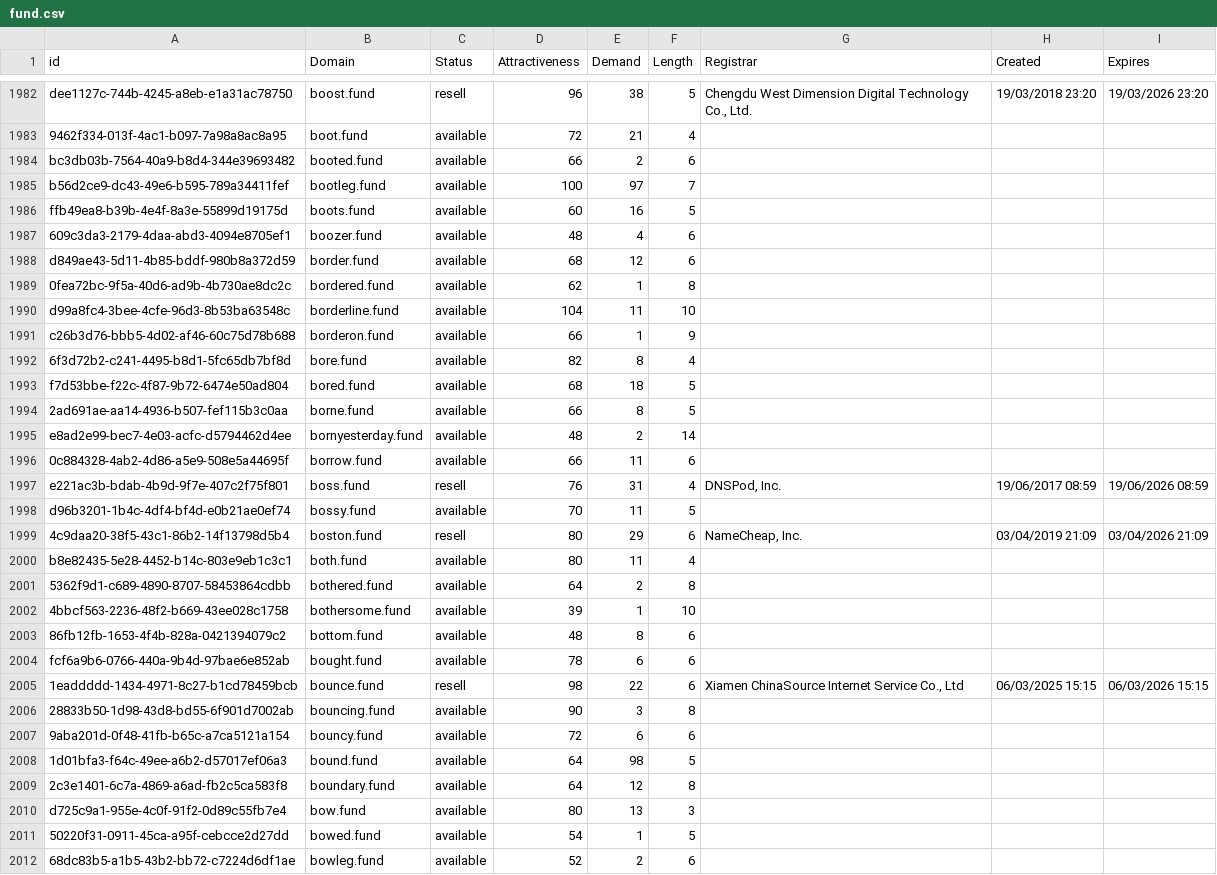
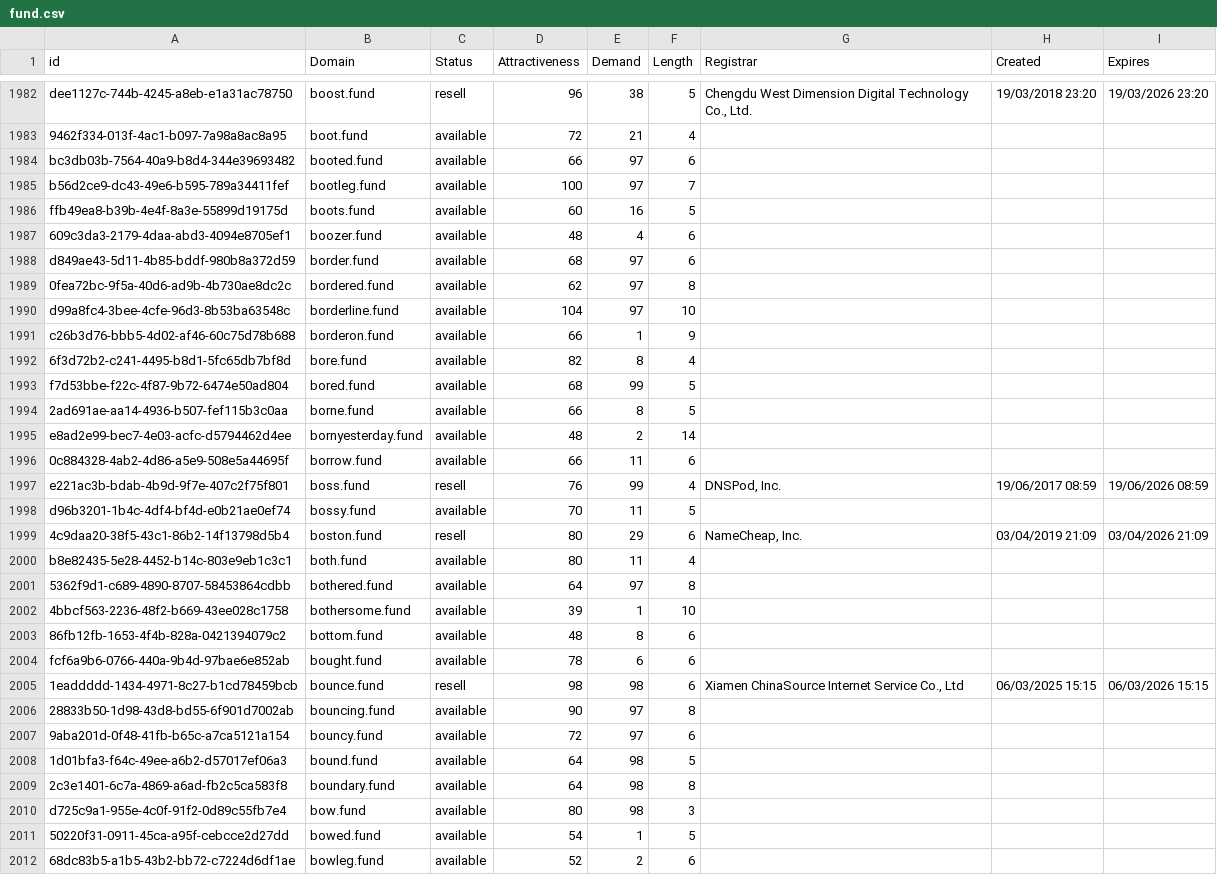
Before and after one commit to UniqueDomains/fund-oneword-domains, a CSV file: fund.csv, drawn as a sheet; only a part is shown, gaps mark what is left out; the diff covers the shown part only.

Commit message:
Domains update

```diff
--- a/fund.csv
+++ b/fund.csv
@@ -1983,3 +1983,3 @@ dee1127c-744b-4245-a8eb-e1a31ac78750,boost.fund,resell,96,38,5,"Chengdu West Dim
 9462f334-013f-4ac1-b097-7a98a8ac8a95,boot.fund,available,72,21,4,,,
-bc3db03b-7564-40a9-b8d4-344e39693482,booted.fund,available,66,2,6,,,
+bc3db03b-7564-40a9-b8d4-344e39693482,booted.fund,available,66,97,6,,,
 b56d2ce9-dc43-49e6-b595-789a34411fef,bootleg.fund,available,100,97,7,,,
@@ -1987,8 +1987,8 @@ ffb49ea8-b39b-4e4f-8a3e-55899d19175d,boots.fund,available,60,16,5,,,
 609c3da3-2179-4daa-abd3-4094e8705ef1,boozer.fund,available,48,4,6,,,
-d849ae43-5d11-4b85-bddf-980b8a372d59,border.fund,available,68,12,6,,,
-0fea72bc-9f5a-40d6-ad9b-4b730ae8dc2c,bordered.fund,available,62,1,8,,,
-d99a8fc4-3bee-4cfe-96d3-8b53ba63548c,borderline.fund,available,104,11,10,,,
+d849ae43-5d11-4b85-bddf-980b8a372d59,border.fund,available,68,97,6,,,
+0fea72bc-9f5a-40d6-ad9b-4b730ae8dc2c,bordered.fund,available,62,97,8,,,
+d99a8fc4-3bee-4cfe-96d3-8b53ba63548c,borderline.fund,available,104,97,10,,,
 c26b3d76-bbb5-4d02-af46-60c75d78b688,borderon.fund,available,66,1,9,,,
 6f3d72b2-c241-4495-b8d1-5fc65db7bf8d,bore.fund,available,82,8,4,,,
-f7d53bbe-f22c-4f87-9b72-6474e50ad804,bored.fund,available,68,18,5,,,
+f7d53bbe-f22c-4f87-9b72-6474e50ad804,bored.fund,available,68,99,5,,,
 2ad691ae-aa14-4936-b507-fef115b3c0aa,borne.fund,available,66,8,5,,,
@@ -1996,3 +1996,3 @@ e8ad2e99-bec7-4e03-acfc-d5794462d4ee,bornyesterday.fund,available,48,2,14,,,
 0c884328-4ab2-4d86-a5e9-508e5a44695f,borrow.fund,available,66,11,6,,,
-e221ac3b-bdab-4b9d-9f7e-407c2f75f801,boss.fund,resell,76,31,4,"DNSPod, Inc.",19/06/2017 08:59,19/06/2026 08:59
+e221ac3b-bdab-4b9d-9f7e-407c2f75f801,boss.fund,resell,76,99,4,"DNSPod, Inc.",19/06/2017 08:59,19/06/2026 08:59
 d96b3201-1b4c-4df4-bf4d-e0b21ae0ef74,bossy.fund,available,70,11,5,,,
@@ -2000,3 +2000,3 @@ d96b3201-1b4c-4df4-bf4d-e0b21ae0ef74,bossy.fund,available,70,11,5,,,
 b8e82435-5e28-4452-b14c-803e9eb1c3c1,both.fund,available,80,11,4,,,
-5362f9d1-c689-4890-8707-58453864cdbb,bothered.fund,available,64,2,8,,,
+5362f9d1-c689-4890-8707-58453864cdbb,bothered.fund,available,64,97,8,,,
 4bbcf563-2236-48f2-b669-43ee028c1758,bothersome.fund,available,39,1,10,,,
@@ -2004,8 +2004,8 @@ b8e82435-5e28-4452-b14c-803e9eb1c3c1,both.fund,available,80,11,4,,,
 fcf6a9b6-0766-440a-9b4d-97bae6e852ab,bought.fund,available,78,6,6,,,
-1eaddddd-1434-4971-8c27-b1cd78459bcb,bounce.fund,resell,98,22,6,"Xiamen ChinaSource Internet Service Co., Ltd",06/03/2025 15:15,06/03/2026 15:15
-28833b50-1d98-43d8-bd55-6f901d7002ab,bouncing.fund,available,90,3,8,,,
-9aba201d-0f48-41fb-b65c-a7ca5121a154,bouncy.fund,available,72,6,6,,,
+1eaddddd-1434-4971-8c27-b1cd78459bcb,bounce.fund,resell,98,98,6,"Xiamen ChinaSource Internet Service Co., Ltd",06/03/2025 15:15,06/03/2026 15:15
+28833b50-1d98-43d8-bd55-6f901d7002ab,bouncing.fund,available,90,97,8,,,
+9aba201d-0f48-41fb-b65c-a7ca5121a154,bouncy.fund,available,72,97,6,,,
 1d01bfa3-f64c-49ee-a6b2-d57017ef06a3,bound.fund,available,64,98,5,,,
-2c3e1401-6c7a-4869-a6ad-fb2c5ca583f8,boundary.fund,available,64,12,8,,,
-d725c9a1-955e-4c0f-91f2-0d89c55fb7e4,bow.fund,available,80,13,3,,,
+2c3e1401-6c7a-4869-a6ad-fb2c5ca583f8,boundary.fund,available,64,98,8,,,
+d725c9a1-955e-4c0f-91f2-0d89c55fb7e4,bow.fund,available,80,98,3,,,
 50220f31-0911-45ca-a95f-cebcce2d27dd,bowed.fund,available,54,1,5,,,
```
Also changed, not shown: 60 edited cells elsewhere in this file, 2 other files.
